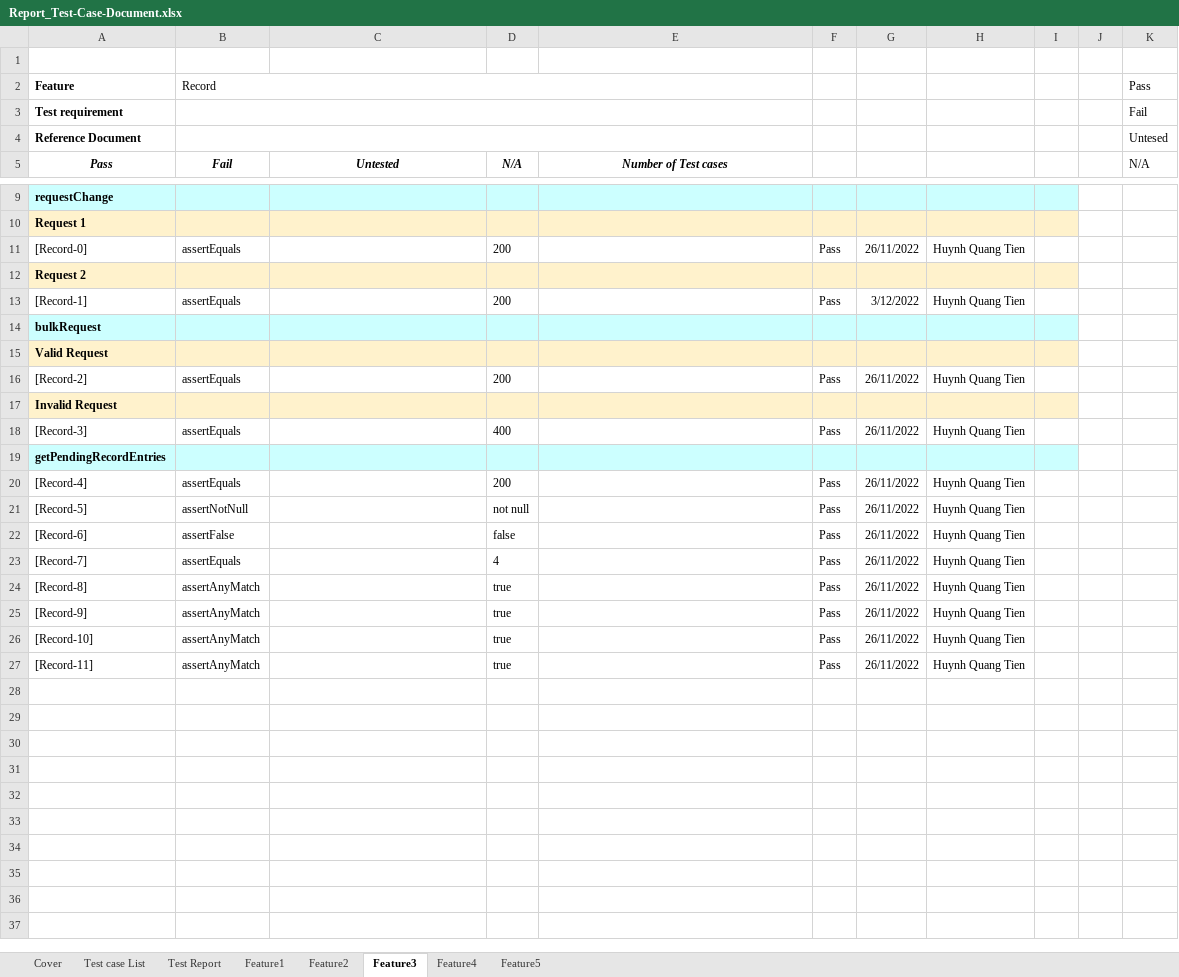
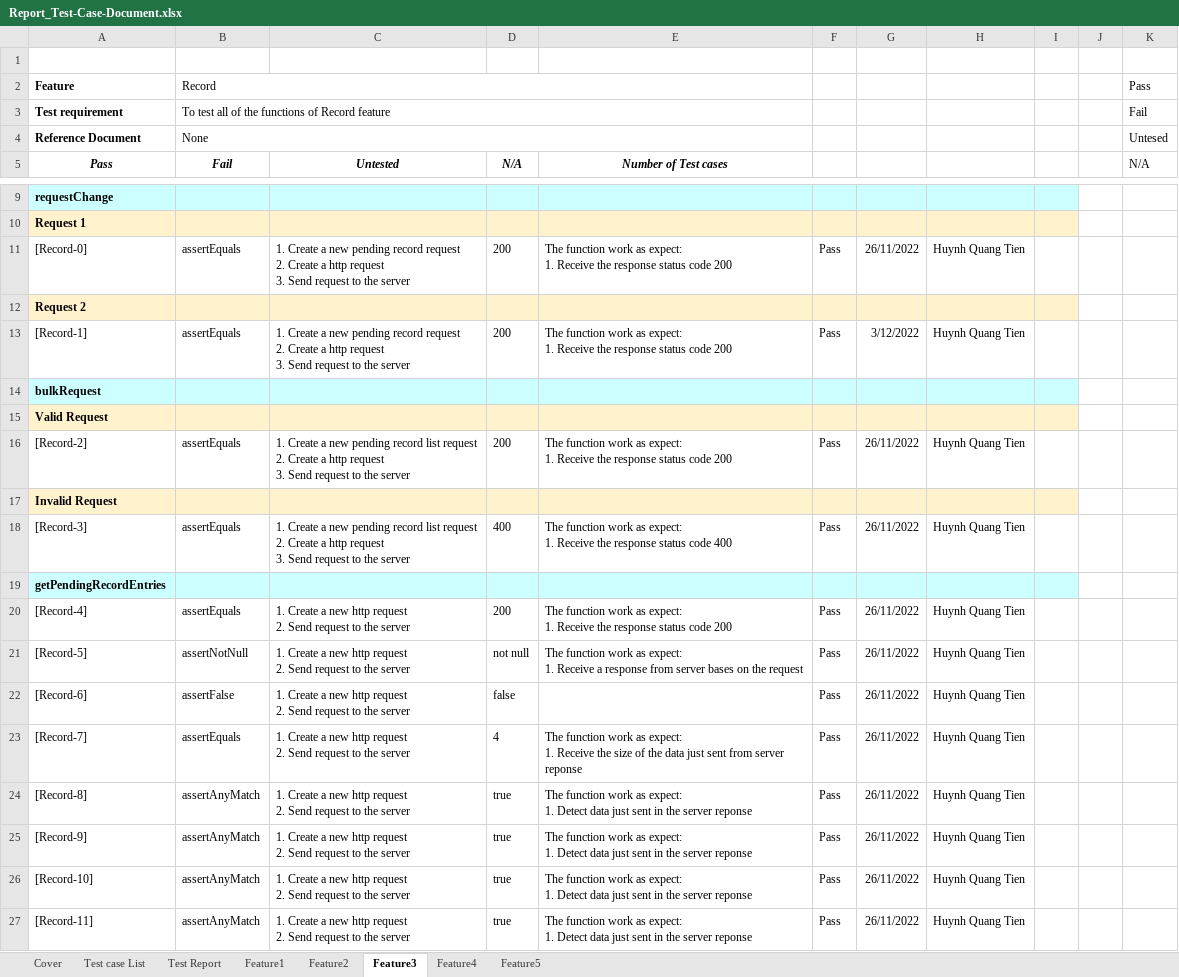
Before and after one commit to etases/EduBlock.Report, an Excel workbook: excel/Report_Test-Case-Document.xlsx, sheet Feature3, drawn as a sheet; only a part is shown, gaps mark what is left out; values as stored, in another font and other column widths than the file's, no borders; ↵ is a line break in a cell; the diff names each change by its address in the sheet, - before the commit and + after, or states it on an @@ line.

```diff
--- a/excel/Report_Test-Case-Document.xlsx (sheet Feature3)
+++ b/excel/Report_Test-Case-Document.xlsx (sheet Feature3)
-B3 (Fail): (empty)
+B3 (Fail): To test all of the functions of Record feature
-B4 (Fail): (empty)
+B4 (Fail): None
-C11 (Untested): (empty)
+C11 (Untested): 1. Create a new pending record request ↵ 2. Create a http request ↵ 3. Send request to the server
-E11 (Number of Test cases): (empty)
+E11 (Number of Test cases): The function work as expect: ↵ 1. Receive the response status code 200
-C13 (Untested): (empty)
+C13 (Untested): 1. Create a new pending record request ↵ 2. Create a http request ↵ 3. Send request to the server
-E13 (Number of Test cases): (empty)
+E13 (Number of Test cases): The function work as expect: ↵ 1. Receive the response status code 200
-C16 (Untested): (empty)
+C16 (Untested): 1. Create a new pending record list request ↵ 2. Create a http request ↵ 3. Send request to the server
-E16 (Number of Test cases): (empty)
+E16 (Number of Test cases): The function work as expect: ↵ 1. Receive the response status code 200
-C18 (Untested): (empty)
+C18 (Untested): 1. Create a new pending record list request ↵ 2. Create a http request ↵ 3. Send request to the server
-E18 (Number of Test cases): (empty)
+E18 (Number of Test cases): The function work as expect: ↵ 1. Receive the response status code 400
-C20:C27 (Untested): (empty)
+C20:C27 (Untested): 1. Create a new http request ↵ 2. Send request to the server
-E20 (Number of Test cases): (empty)
+E20 (Number of Test cases): The function work as expect: ↵ 1. Receive the response status code 200
-E21 (Number of Test cases): (empty)
+E21 (Number of Test cases): The function work as expect: ↵ 1. Receive a response from server bases on the request
-E23 (Number of Test cases): (empty)
+E23 (Number of Test cases): The function work as expect: ↵ 1. Receive the size of the data just sent from server reponse
-E24:E27 (Number of Test cases): (empty)
+E24:E27 (Number of Test cases): The function work as expect: ↵ 1. Detect data just sent in the server reponse
```
Also changed, not shown: sheet Feature1, sheet Feature2, sheet Test case List, sheet Feature5, sheet Feature4, sheet Cover, 1 more sheet, 1 other file.
